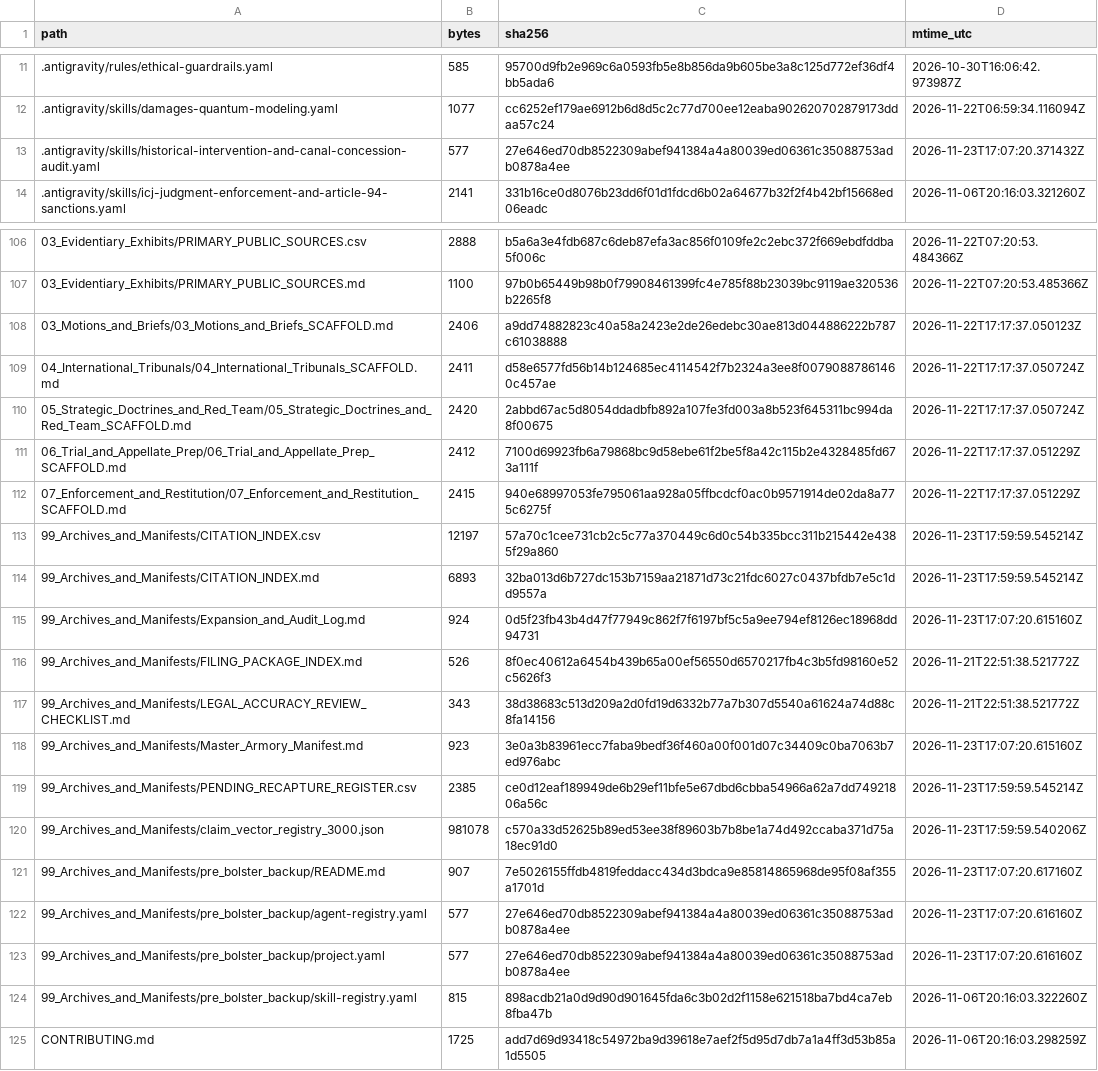
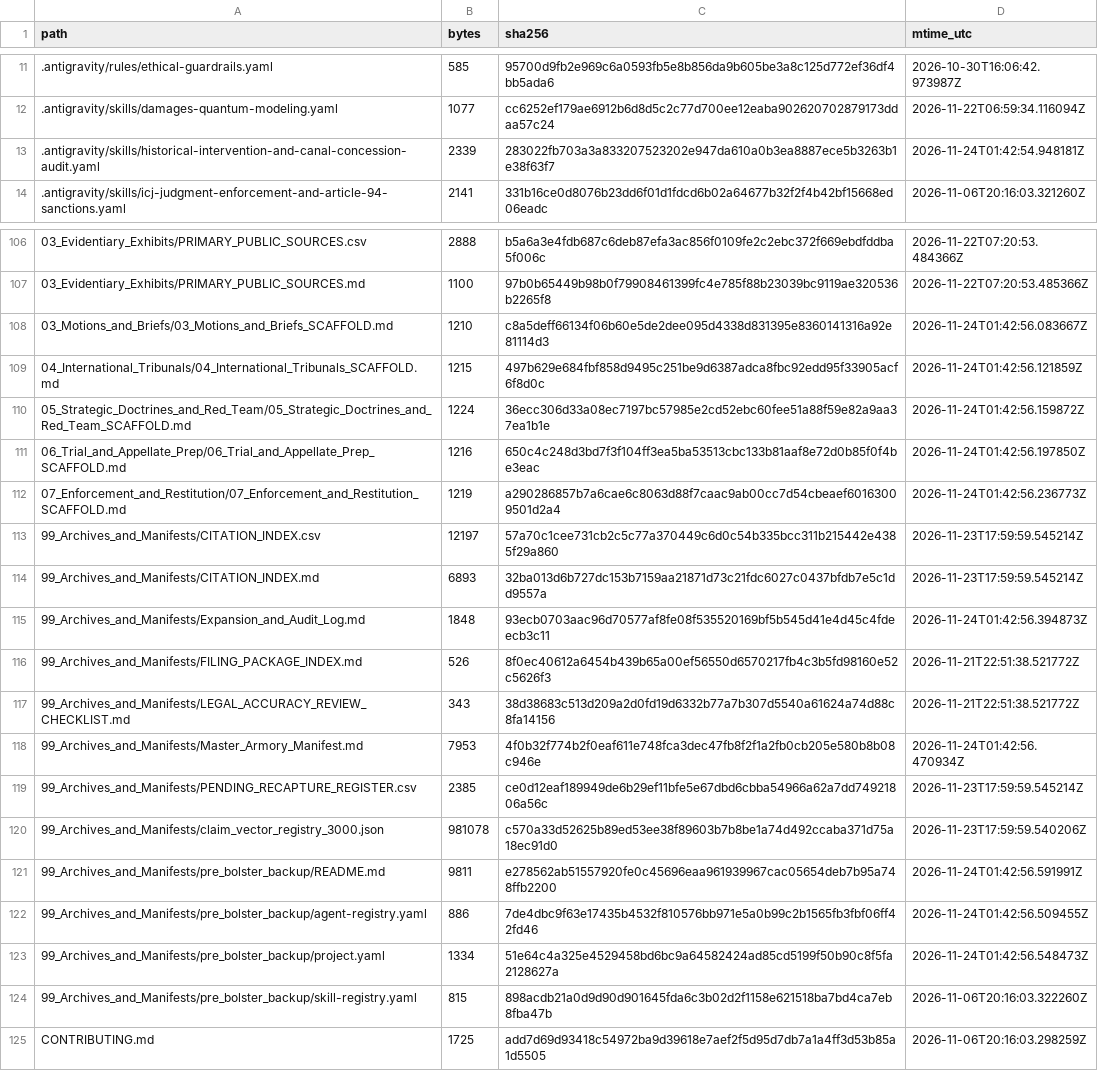
Before and after one commit to GlobalRestitutionAlliance/turtle-island-us-ca-pit-river-tribe-california-includes-xl-r-master-litigation, a CSV file: 99_Archives_and_Manifests/MANIFEST_SHA256.csv, drawn as a sheet; only a part is shown, gaps mark what is left out; the diff covers the shown part only.

```diff
--- a/99_Archives_and_Manifests/MANIFEST_SHA256.csv
+++ b/99_Archives_and_Manifests/MANIFEST_SHA256.csv
@@ -12,3 +12,3 @@ path,bytes,sha256,mtime_utc
 .antigravity/skills/damages-quantum-modeling.yaml,1077,cc6252ef179ae6912b6d8d5c2c77d700ee12eaba902620702879173ddaa57c24,2026-11-22T06:59:34.116094Z
-.antigravity/skills/historical-intervention-and-canal-concession-audit.yaml,577,27e646ed70db8522309abef941384a4a80039ed06361c35088753adb0878a4ee,2026-11-23T17:07:20.371432Z
+.antigravity/skills/historical-intervention-and-canal-concession-audit.yaml,2339,283022fb703a3a833207523202e947da610a0b3ea8887ece5b3263b1e38f63f7,2026-11-24T01:42:54.948181Z
 .antigravity/skills/icj-judgment-enforcement-and-article-94-sanctions.yaml,2141,331b16ce0d8076b23dd6f01d1fdcd6b02a64677b32f2f4b42bf15668ed06eadc,2026-11-06T20:16:03.321260Z
@@ -107,18 +107,18 @@ path,bytes,sha256,mtime_utc
 03_Evidentiary_Exhibits/PRIMARY_PUBLIC_SOURCES.md,1100,97b0b65449b98b0f79908461399fc4e785f88b23039bc9119ae320536b2265f8,2026-11-22T07:20:53.485366Z
-03_Motions_and_Briefs/03_Motions_and_Briefs_SCAFFOLD.md,2406,a9dd74882823c40a58a2423e2de26edebc30ae813d044886222b787c61038888,2026-11-22T17:17:37.050123Z
-04_International_Tribunals/04_International_Tribunals_SCAFFOLD.md,2411,d58e6577fd56b14b124685ec4114542f7b2324a3ee8f00790887861460c457ae,2026-11-22T17:17:37.050724Z
-05_Strategic_Doctrines_and_Red_Team/05_Strategic_Doctrines_and_Red_Team_SCAFFOLD.md,2420,2abbd67ac5d8054ddadbfb892a107fe3fd003a8b523f645311bc994da8f00675,2026-11-22T17:17:37.050724Z
-06_Trial_and_Appellate_Prep/06_Trial_and_Appellate_Prep_SCAFFOLD.md,2412,7100d69923fb6a79868bc9d58ebe61f2be5f8a42c115b2e4328485fd673a111f,2026-11-22T17:17:37.051229Z
-07_Enforcement_and_Restitution/07_Enforcement_and_Restitution_SCAFFOLD.md,2415,940e68997053fe795061aa928a05ffbcdcf0ac0b9571914de02da8a775c6275f,2026-11-22T17:17:37.051229Z
+03_Motions_and_Briefs/03_Motions_and_Briefs_SCAFFOLD.md,1210,c8a5deff66134f06b60e5de2dee095d4338d831395e8360141316a92e81114d3,2026-11-24T01:42:56.083667Z
+04_International_Tribunals/04_International_Tribunals_SCAFFOLD.md,1215,497b629e684fbf858d9495c251be9d6387adca8fbc92edd95f33905acf6f8d0c,2026-11-24T01:42:56.121859Z
+05_Strategic_Doctrines_and_Red_Team/05_Strategic_Doctrines_and_Red_Team_SCAFFOLD.md,1224,36ecc306d33a08ec7197bc57985e2cd52ebc60fee51a88f59e82a9aa37ea1b1e,2026-11-24T01:42:56.159872Z
+06_Trial_and_Appellate_Prep/06_Trial_and_Appellate_Prep_SCAFFOLD.md,1216,650c4c248d3bd7f3f104ff3ea5ba53513cbc133b81aaf8e72d0b85f0f4be3eac,2026-11-24T01:42:56.197850Z
+07_Enforcement_and_Restitution/07_Enforcement_and_Restitution_SCAFFOLD.md,1219,a290286857b7a6cae6c8063d88f7caac9ab00cc7d54cbeaef60163009501d2a4,2026-11-24T01:42:56.236773Z
 99_Archives_and_Manifests/CITATION_INDEX.csv,12197,57a70c1cee731cb2c5c77a370449c6d0c54b335bcc311b215442e4385f29a860,2026-11-23T17:59:59.545214Z
 99_Archives_and_Manifests/CITATION_INDEX.md,6893,32ba013d6b727dc153b7159aa21871d73c21fdc6027c0437bfdb7e5c1dd9557a,2026-11-23T17:59:59.545214Z
-99_Archives_and_Manifests/Expansion_and_Audit_Log.md,924,0d5f23fb43b4d47f77949c862f7f6197bf5c5a9ee794ef8126ec18968dd94731,2026-11-23T17:07:20.615160Z
+99_Archives_and_Manifests/Expansion_and_Audit_Log.md,1848,93ecb0703aac96d70577af8fe08f535520169bf5b545d41e4d45c4fdeecb3c11,2026-11-24T01:42:56.394873Z
 99_Archives_and_Manifests/FILING_PACKAGE_INDEX.md,526,8f0ec40612a6454b439b65a00ef56550d6570217fb4c3b5fd98160e52c5626f3,2026-11-21T22:51:38.521772Z
 99_Archives_and_Manifests/LEGAL_ACCURACY_REVIEW_CHECKLIST.md,343,38d38683c513d209a2d0fd19d6332b77a7b307d5540a61624a74d88c8fa14156,2026-11-21T22:51:38.521772Z
-99_Archives_and_Manifests/Master_Armory_Manifest.md,923,3e0a3b83961ecc7faba9bedf36f460a00f001d07c34409c0ba7063b7ed976abc,2026-11-23T17:07:20.615160Z
+99_Archives_and_Manifests/Master_Armory_Manifest.md,7953,4f0b32f774b2f0eaf611e748fca3dec47fb8f2f1a2fb0cb205e580b8b08c946e,2026-11-24T01:42:56.470934Z
 99_Archives_and_Manifests/PENDING_RECAPTURE_REGISTER.csv,2385,ce0d12eaf189949de6b29ef11bfe5e67dbd6cbba54966a62a7dd74921806a56c,2026-11-23T17:59:59.545214Z
 99_Archives_and_Manifests/claim_vector_registry_3000.json,981078,c570a33d52625b89ed53ee38f89603b7b8be1a74d492ccaba371d75a18ec91d0,2026-11-23T17:59:59.540206Z
-99_Archives_and_Manifests/pre_bolster_backup/README.md,907,7e5026155ffdb4819feddacc434d3bdca9e85814865968de95f08af355a1701d,2026-11-23T17:07:20.617160Z
-99_Archives_and_Manifests/pre_bolster_backup/agent-registry.yaml,577,27e646ed70db8522309abef941384a4a80039ed06361c35088753adb0878a4ee,2026-11-23T17:07:20.616160Z
-99_Archives_and_Manifests/pre_bolster_backup/project.yaml,577,27e646ed70db8522309abef941384a4a80039ed06361c35088753adb0878a4ee,2026-11-23T17:07:20.616160Z
+99_Archives_and_Manifests/pre_bolster_backup/README.md,9811,e278562ab51557920fe0c45696eaa961939967cac05654deb7b95a748ffb2200,2026-11-24T01:42:56.591991Z
+99_Archives_and_Manifests/pre_bolster_backup/agent-registry.yaml,886,7de4dbc9f63e17435b4532f810576bb971e5a0b99c2b1565fb3fbf06ff42fd46,2026-11-24T01:42:56.509455Z
+99_Archives_and_Manifests/pre_bolster_backup/project.yaml,1334,51e64c4a325e4529458bd6bc9a64582424ad85cd5199f50b90c8f5fa2128627a,2026-11-24T01:42:56.548473Z
 99_Archives_and_Manifests/pre_bolster_backup/skill-registry.yaml,815,898acdb21a0d9d90d901645fda6c3b02d2f1158e621518ba7bd4ca7eb8fba47b,2026-11-06T20:16:03.322260Z
```
Also changed, not shown: 77 edited cells elsewhere in this file, 37 other files.
